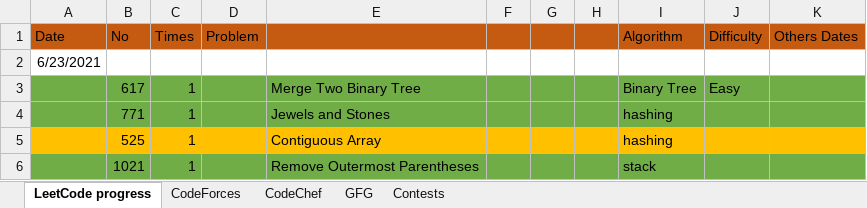
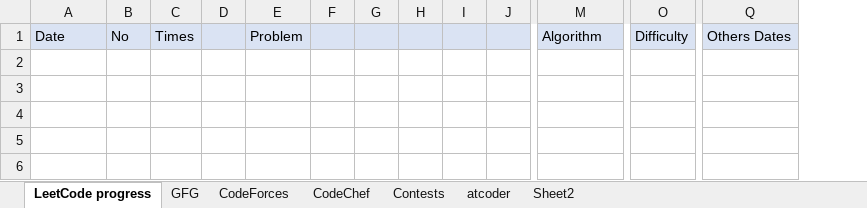
Before and after one commit to amitkumar456/60DaysOfCode, an Excel workbook: Progress.xlsx, sheet LeetCode progress, drawn as a sheet; only a part is shown, gaps mark what is left out; values as stored, in another font and other column widths than the file's, no borders; removed rows and columns are numbered as before the commit, all else as after; rows hold the shown columns only; the diff covers the shown part only; the diff names each change by its address in the sheet, - before the commit and + after, or states it on an @@ line.

```diff
--- a/Progress.xlsx (sheet LeetCode progress)
+++ b/Progress.xlsx (sheet LeetCode progress)
+sheet tab: atcoder
+sheet tab: Sheet2
@@ sheet tab order changed: LeetCode progress | GFG | CodeForces | CodeChef | Contests | atcoder | Sheet2 @@
+column D, empty
-column E, empty
+column I, empty
+column J, empty
-A1:C1 fill: #C55A11
+A1:C1 fill: #DAE3F3
-E1 fill: #C55A11
+E1 fill: #DAE3F3
-F1:H1 fill: #C55A11
+F1:H1 fill: #DAE3F3
-M1 fill: #C55A11
+M1 fill: #DAE3F3
-O1 fill: #C55A11
+O1 fill: #DAE3F3
-Q1 fill: #C55A11
+Q1 fill: #DAE3F3
-row 2: 6/23/2021
-row 3:  | 617 | 1 |  | Merge Two Binary Tree |  |  |  | Binary Tree | Easy
-row 4:  | 771 | 1 |  | Jewels and Stones |  |  |  | hashing
-row 5:  | 525 | 1 |  | Contiguous Array |  |  |  | hashing
-row 6:  | 1021 | 1 |  | Remove Outermost Parentheses |  |  |  | stack
```
Also changed, not shown: 4 added columns elsewhere in this sheet, sheet Contests, sheet CodeForces, sheet CodeChef, sheet GFG, 47 other files.
